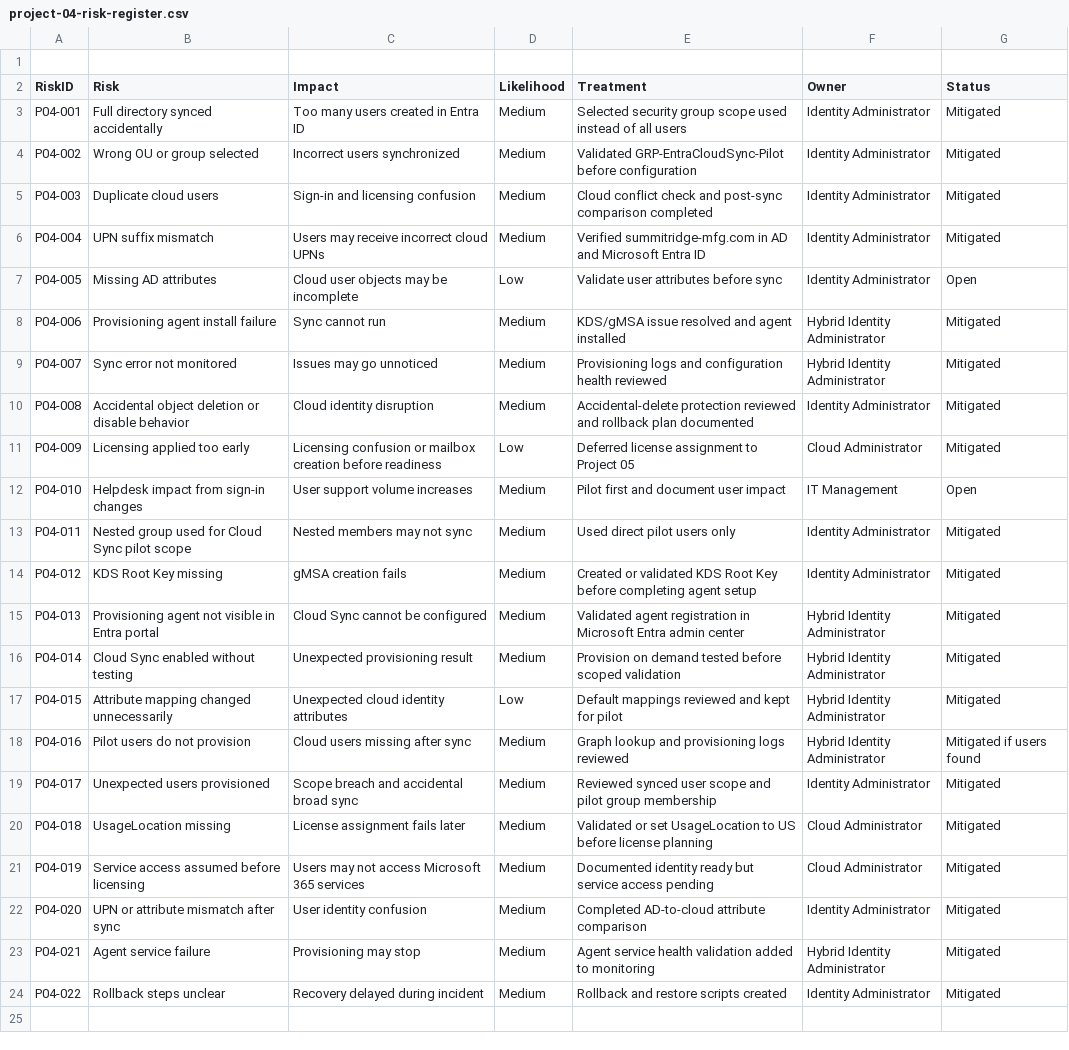
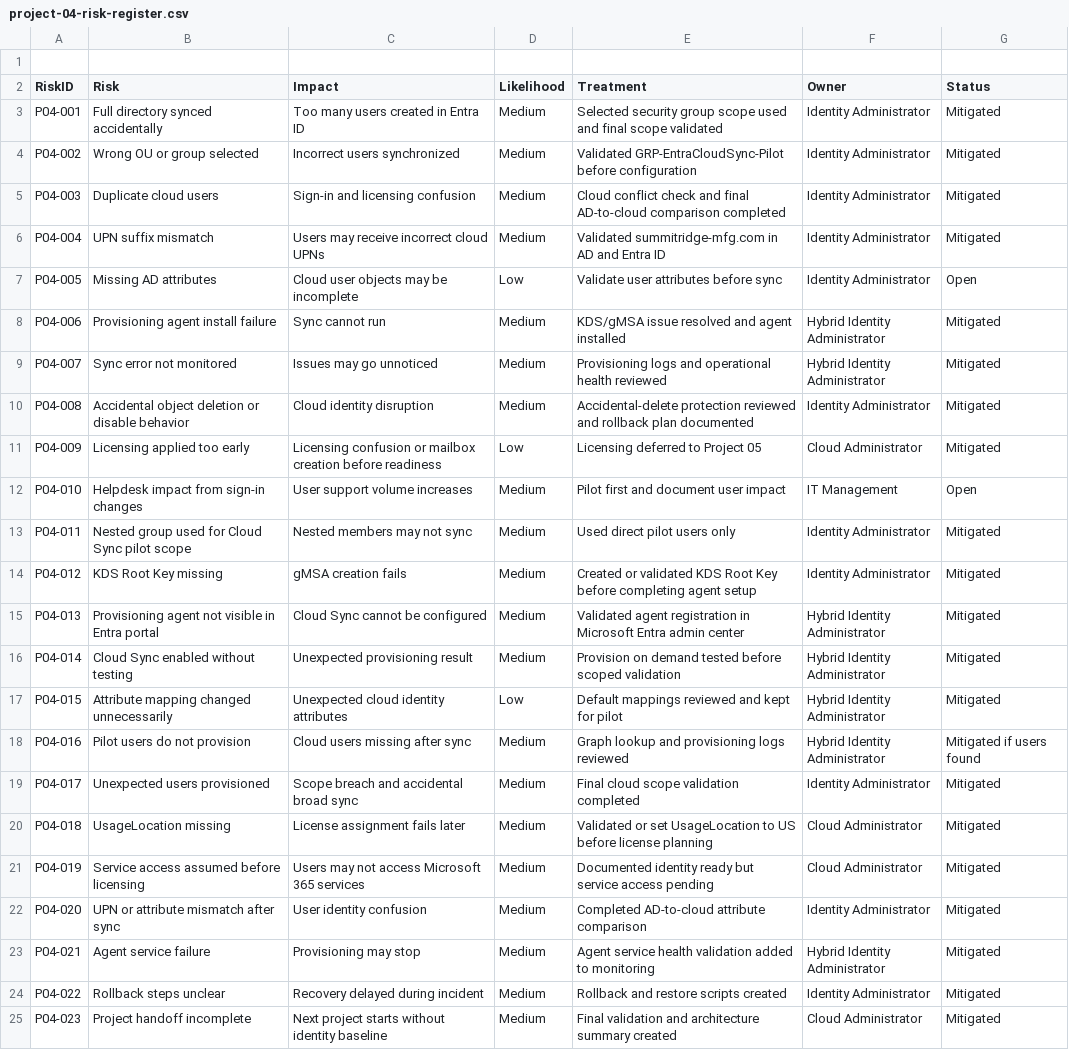
Before and after one commit to SHJeong97/Azure, a CSV file: Project/hybrid-windows-server-enterprise-modernization/projects/04-entra-cloud-sync-hybrid-identity-pilot/data/project-04-risk-register.csv, drawn as a sheet.

Commit message:
Update project-04-risk-register.csv

```diff
--- a/Project/hybrid-windows-server-enterprise-modernization/projects/04-entra-cloud-sync-hybrid-identity-pilot/data/project-04-risk-register.csv
+++ b/Project/hybrid-windows-server-enterprise-modernization/projects/04-entra-cloud-sync-hybrid-identity-pilot/data/project-04-risk-register.csv
@@ -2,11 +2,11 @@
 RiskID,Risk,Impact,Likelihood,Treatment,Owner,Status
-P04-001,Full directory synced accidentally,Too many users created in Entra ID,Medium,Selected security group scope used instead of all users,Identity Administrator,Mitigated
+P04-001,Full directory synced accidentally,Too many users created in Entra ID,Medium,Selected security group scope used and final scope validated,Identity Administrator,Mitigated
 P04-002,Wrong OU or group selected,Incorrect users synchronized,Medium,Validated GRP-EntraCloudSync-Pilot before configuration,Identity Administrator,Mitigated
-P04-003,Duplicate cloud users,Sign-in and licensing confusion,Medium,Cloud conflict check and post-sync comparison completed,Identity Administrator,Mitigated
-P04-004,UPN suffix mismatch,Users may receive incorrect cloud UPNs,Medium,Verified summitridge-mfg.com in AD and Microsoft Entra ID,Identity Administrator,Mitigated
+P04-003,Duplicate cloud users,Sign-in and licensing confusion,Medium,Cloud conflict check and final AD-to-cloud comparison completed,Identity Administrator,Mitigated
+P04-004,UPN suffix mismatch,Users may receive incorrect cloud UPNs,Medium,Validated summitridge-mfg.com in AD and Entra ID,Identity Administrator,Mitigated
 P04-005,Missing AD attributes,Cloud user objects may be incomplete,Low,Validate user attributes before sync,Identity Administrator,Open
 P04-006,Provisioning agent install failure,Sync cannot run,Medium,KDS/gMSA issue resolved and agent installed,Hybrid Identity Administrator,Mitigated
-P04-007,Sync error not monitored,Issues may go unnoticed,Medium,Provisioning logs and configuration health reviewed,Hybrid Identity Administrator,Mitigated
+P04-007,Sync error not monitored,Issues may go unnoticed,Medium,Provisioning logs and operational health reviewed,Hybrid Identity Administrator,Mitigated
 P04-008,Accidental object deletion or disable behavior,Cloud identity disruption,Medium,Accidental-delete protection reviewed and rollback plan documented,Identity Administrator,Mitigated
-P04-009,Licensing applied too early,Licensing confusion or mailbox creation before readiness,Low,Deferred license assignment to Project 05,Cloud Administrator,Mitigated
+P04-009,Licensing applied too early,Licensing confusion or mailbox creation before readiness,Low,Licensing deferred to Project 05,Cloud Administrator,Mitigated
 P04-010,Helpdesk impact from sign-in changes,User support volume increases,Medium,Pilot first and document user impact,IT Management,Open
@@ -18,3 +18,3 @@ P04-015,Attribute mapping changed unnecessarily,Unexpected cloud identity attrib
 P04-016,Pilot users do not provision,Cloud users missing after sync,Medium,Graph lookup and provisioning logs reviewed,Hybrid Identity Administrator,Mitigated if users found
-P04-017,Unexpected users provisioned,Scope breach and accidental broad sync,Medium,Reviewed synced user scope and pilot group membership,Identity Administrator,Mitigated
+P04-017,Unexpected users provisioned,Scope breach and accidental broad sync,Medium,Final cloud scope validation completed,Identity Administrator,Mitigated
 P04-018,UsageLocation missing,License assignment fails later,Medium,Validated or set UsageLocation to US before license planning,Cloud Administrator,Mitigated
@@ -24 +24,2 @@ P04-021,Agent service failure,Provisioning may stop,Medium,Agent service health
 P04-022,Rollback steps unclear,Recovery delayed during incident,Medium,Rollback and restore scripts created,Identity Administrator,Mitigated
+P04-023,Project handoff incomplete,Next project starts without identity baseline,Medium,Final validation and architecture summary created,Cloud Administrator,Mitigated
```
